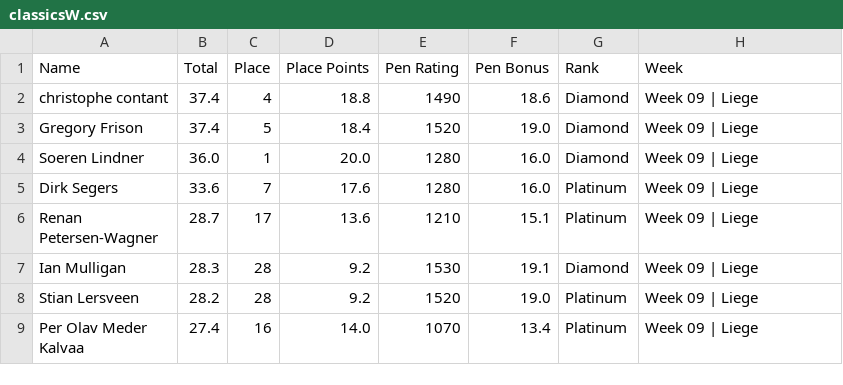
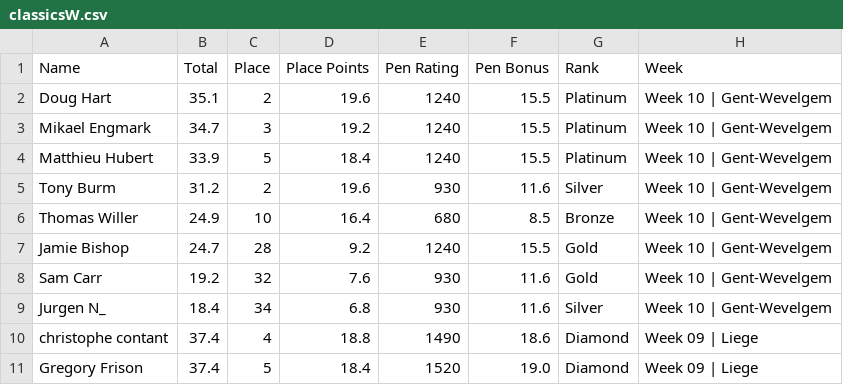
Before and after one commit to somaek/somaek.github.io, a CSV file: classicsW.csv, drawn as a sheet; only a part is shown; the shorter side is filled out with more unchanged rows.

Commit message:
Flat: latest data (2025-11-29T14:18:09.833Z) {   "date": "2025-11-29T14:18:09.833Z",   "files": [     {       "name": "arwr.csv",       "deltaBytes": 146,       "source": "https://docs.google.com/spreadsheets/d/e/2PACX-1vTFFpRBp56INVL1XqmHbGBrISvVdzqQ1C3N-sf9xox4oJugyPqYw7OwbxpkyolEjx8BPIkd7mb2ICza/pub?gid=745704294&single=true&output=csv"     },     {       "name": "classicsW.csv",       "deltaBytes": 527,       "source": "https://docs.google.com/spreadsheets/d/e/2PACX-1vRvhxu0K_Xo9xfMRuphtXMsu4NDZejmGdOMvQW-H1NackeL8_LvkIonBTkc2nAxAAJUbobOnL4E_dJh/pub?gid=1269985083&single=true&output=csv"     },     {       "name": "classicsL.csv",       "deltaBytes": -410,       "source": "https://docs.google.com/spreadsheets/d/e/2PACX-1vRvhxu0K_Xo9xfMRuphtXMsu4NDZejmGdOMvQW-H1NackeL8_LvkIonBTkc2nAxAAJUbobOnL4E_dJh/pub?gid=1430084053&single=true&output=csv"     }   ] }

```diff
--- a/classicsW.csv
+++ b/classicsW.csv
@@ -1,2 +1,10 @@
 Name,Total,Place,Place Points,Pen Rating,Pen Bonus,Rank,Week
+Doug Hart,35.1,2,19.6,1240,15.5,Platinum,Week 10 | Gent-Wevelgem
+Mikael Engmark,34.7,3,19.2,1240,15.5,Platinum,Week 10 | Gent-Wevelgem
+Matthieu Hubert,33.9,5,18.4,1240,15.5,Platinum,Week 10 | Gent-Wevelgem
+Tony Burm,31.2,2,19.6,930,11.6,Silver,Week 10 | Gent-Wevelgem
+Thomas Willer,24.9,10,16.4,680,8.5,Bronze,Week 10 | Gent-Wevelgem
+Jamie Bishop,24.7,28,9.2,1240,15.5,Gold,Week 10 | Gent-Wevelgem
+Sam Carr,19.2,32,7.6,930,11.6,Gold,Week 10 | Gent-Wevelgem
+Jurgen N_,18.4,34,6.8,930,11.6,Silver,Week 10 | Gent-Wevelgem
 christophe contant,37.4,4,18.8,1490,18.6,Diamond,Week 09 | Liege
```
Also changed, not shown: arwr.csv, classicsL.csv.
